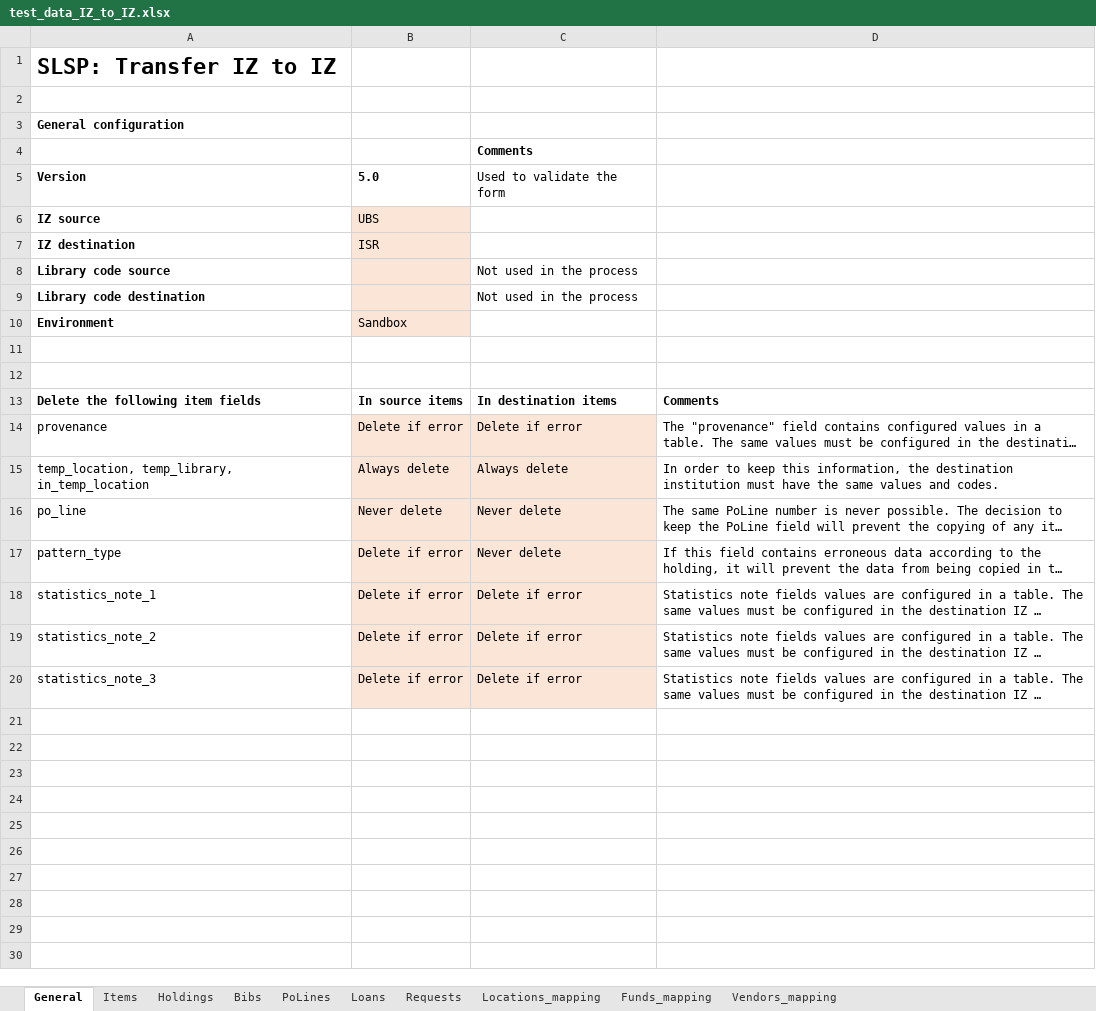
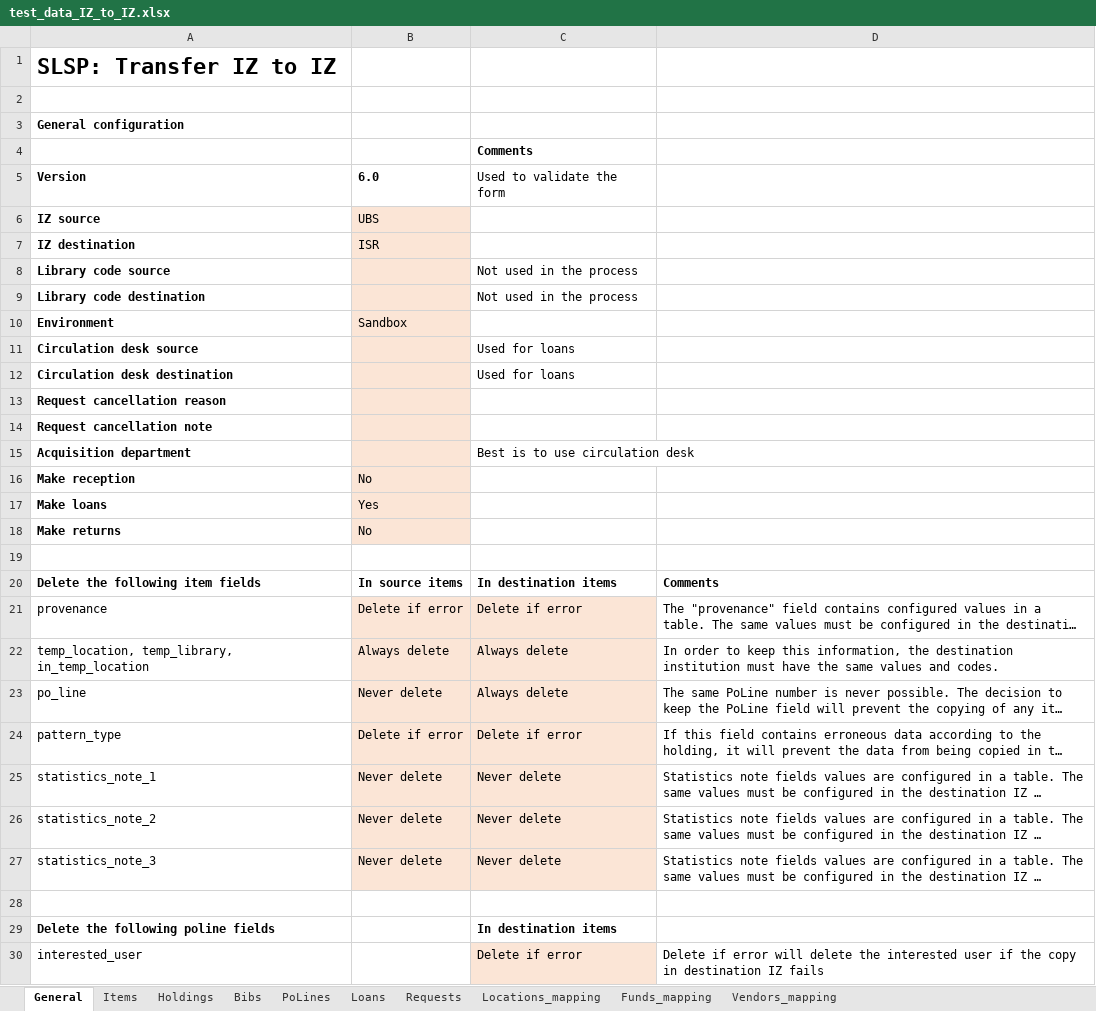
Before and after one commit to Swiss-Library-Service-Platform/iz_to_iz_transfer, an Excel workbook: models/test_data_IZ_to_IZ.xlsx, sheet General, drawn as a sheet; long unchanged cells end in …; values as stored, in another font and other column widths than the file's, no borders; addresses are those after the commit; the diff names each change by its address in the sheet, - before the commit and + after, or states it on an @@ line.

Commit message:
update models

```diff
--- a/models/test_data_IZ_to_IZ.xlsx (sheet General)
+++ b/models/test_data_IZ_to_IZ.xlsx (sheet General)
-B5: 5.0
+B5: 6.0
-row 11: (empty)
+row 11: Circulation desk source |  | Used for loans
-B11 fill: none
+B11 fill: #FBE5D6
+row 12: Circulation desk destination |  | Used for loans
+row 13: Request cancellation reason
+row 14: Request cancellation note
+row 15: Acquisition department |  | Best is to use circulation desk
+row 16: Make reception | No
+row 17: Make loans | Yes
+row 18: Make returns | No
-C23: Never delete
+C23: Always delete
-C24: Never delete
+C24: Delete if error
-B25:B27: Delete if error
+B25:B27: Never delete
-C25:C27: Delete if error
+C25:C27: Never delete
+row 28: (empty)
+row 29: Delete the following poline fields |  | In destination items
+row 30: interested_user |  | Delete if error | Delete if error will delete the interested user if the copy in destination IZ fails
```
Also changed, not shown: sheet Items, 1 other file.
